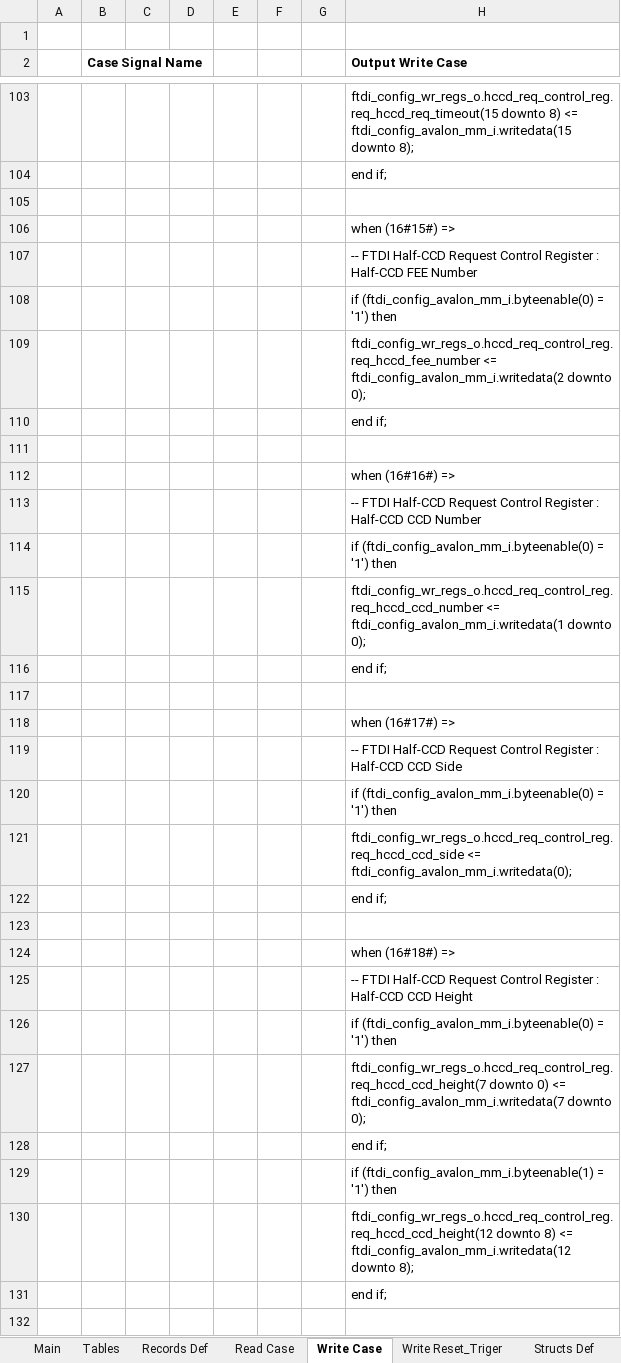
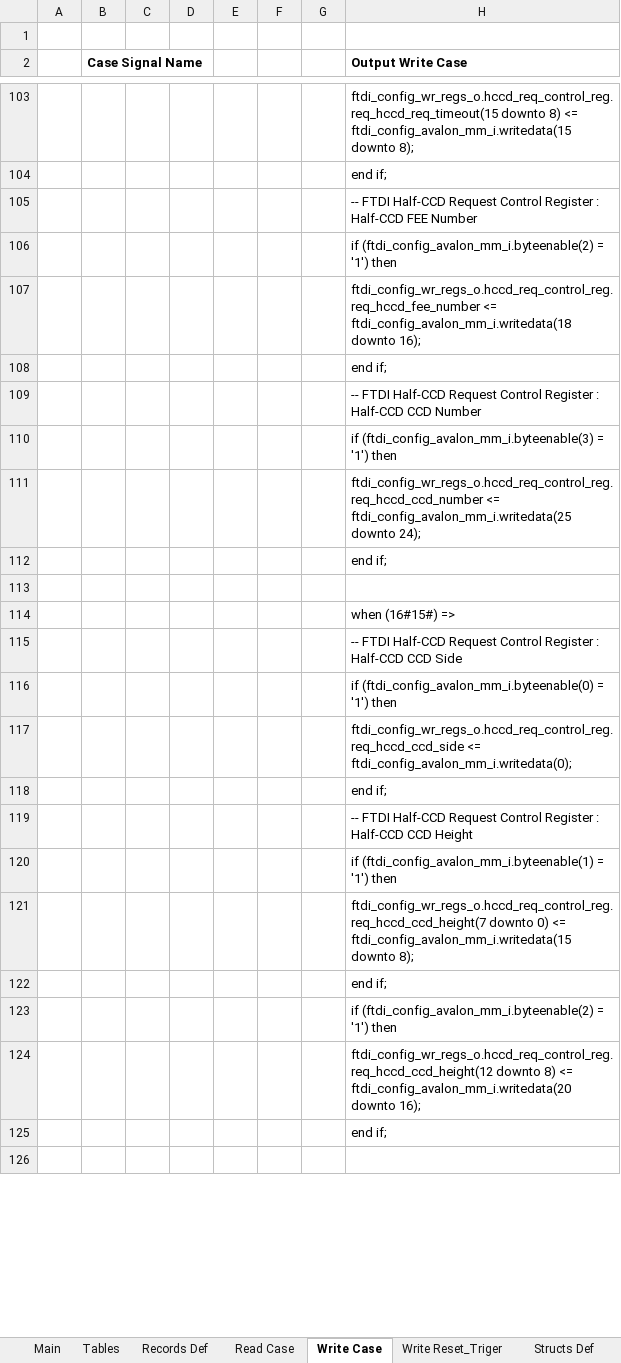
Before and after one commit to NSEE/SimuCam_Development_NFEE, an Excel workbook: FPGA_Developments/USB_3_FTDI/References/Ftdi_Register_v1.0.xlsm, sheet Write Case, drawn as a sheet; only a part is shown, gaps mark what is left out; values as stored, in another font and other column widths than the file's, no borders; charts and pictures not drawn; removed rows and columns are numbered as before the commit, all else as after; the diff covers the shown part only; the diff names each change by its address in the sheet, - before the commit and + after, or states it on an @@ line.

Commit message:
Remmaing of Registers and APIs. Correction of addressess.

```diff
--- a/FPGA_Developments/USB_3_FTDI/References/Ftdi_Register_v1.0.xlsm (sheet Write Case)
+++ b/FPGA_Developments/USB_3_FTDI/References/Ftdi_Register_v1.0.xlsm (sheet Write Case)
@@ row 107 moved to row 105: -- FTDI Half-CCD Request Control Registe… @@
+row 106:  |  |  |  |  |  |  | if (ftdi_config_avalon_mm_i.byteenable(2) = '1') then
+row 107:  |  |  |  |  |  |  | ftdi_config_wr_regs_o.hccd_req_control_reg.req_hccd_fee_number <= ftdi_config_avalon_mm_i.writedata(18 downto 16);
@@ row 110 moved to row 108: end if; @@
@@ row 113 moved to row 109: -- FTDI Half-CCD Request Control Registe… @@
+row 110:  |  |  |  |  |  |  | if (ftdi_config_avalon_mm_i.byteenable(3) = '1') then
+row 111:  |  |  |  |  |  |  | ftdi_config_wr_regs_o.hccd_req_control_reg.req_hccd_ccd_number <= ftdi_config_avalon_mm_i.writedata(25 downto 24);
@@ row 116 moved to row 112: end if; @@
-row 108:  |  |  |  |  |  |  | if (ftdi_config_avalon_mm_i.byteenable(0) = '1') then
-row 109:  |  |  |  |  |  |  | ftdi_config_wr_regs_o.hccd_req_control_reg.req_hccd_fee_number <= ftdi_config_avalon_mm_i.writedata(2 downto 0);
-row 111: (empty)
@@ row 112 moved to row 127: when (16#16#) => @@
-row 114:  |  |  |  |  |  |  | if (ftdi_config_avalon_mm_i.byteenable(0) = '1') then
-row 115:  |  |  |  |  |  |  | ftdi_config_wr_regs_o.hccd_req_control_reg.req_hccd_ccd_number <= ftdi_config_avalon_mm_i.writedata(1 downto 0);
-row 117: (empty)
-row 118:  |  |  |  |  |  |  | when (16#17#) =>
-row 123: (empty)
-row 124:  |  |  |  |  |  |  | when (16#18#) =>
-row 126:  |  |  |  |  |  |  | if (ftdi_config_avalon_mm_i.byteenable(0) = '1') then
-H120 (Output Write Case): ftdi_config_wr_regs_o.hccd_req_control_reg.req_hccd_ccd_height(7 downto 0) <= ftdi_config_avalon_mm_i.writedata(7 downto 0);
+H120 (Output Write Case): if (ftdi_config_avalon_mm_i.byteenable(1) = '1') then
+row 121:  |  |  |  |  |  |  | ftdi_config_wr_regs_o.hccd_req_control_reg.req_hccd_ccd_height(7 downto 0) <= ftdi_config_avalon_mm_i.writedata(15 downto 8);
-H123 (Output Write Case): if (ftdi_config_avalon_mm_i.byteenable(1) = '1')…
+H123 (Output Write Case): if (ftdi_config_avalon_mm_i.byteenable(2) = '1')…
-H124 (Output Write Case): …8) <= ftdi_config_avalon_mm_i.writedata(12 downto 8);
+H124 (Output Write Case): …8) <= ftdi_config_avalon_mm_i.writedata(20 downto 16);
```
Also changed, not shown: 3 removed rows and 7 edited cells elsewhere in this sheet, sheet Main, sheet Read Case, sheet Structs Def, sheet Write Reset_Triger, sheet Records Def, formulas that keep their value, charts or pictures, 25 other files.
